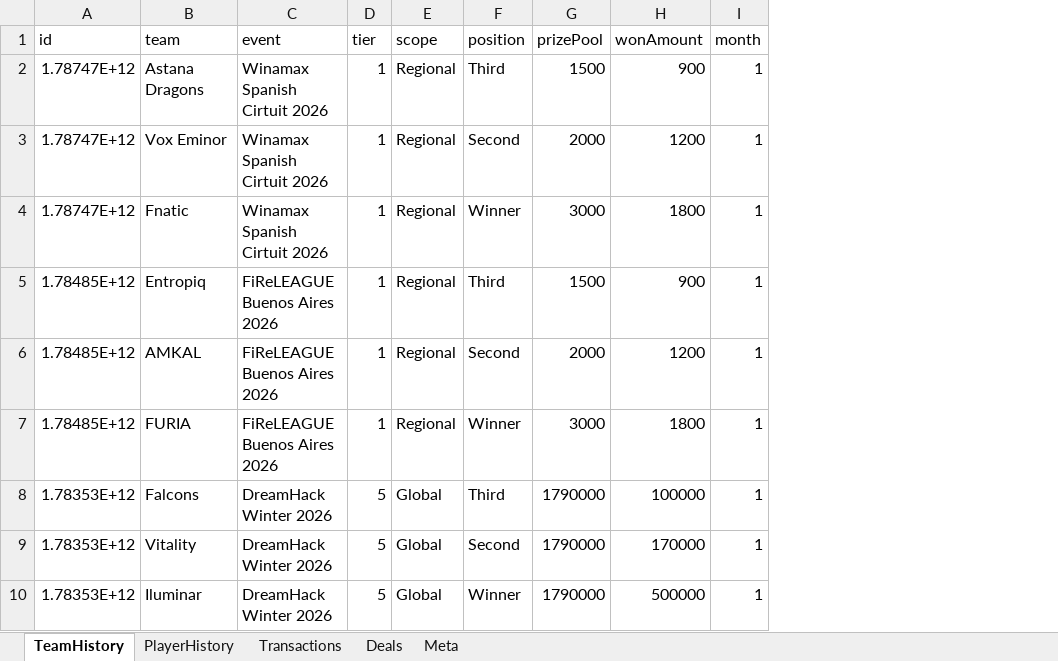
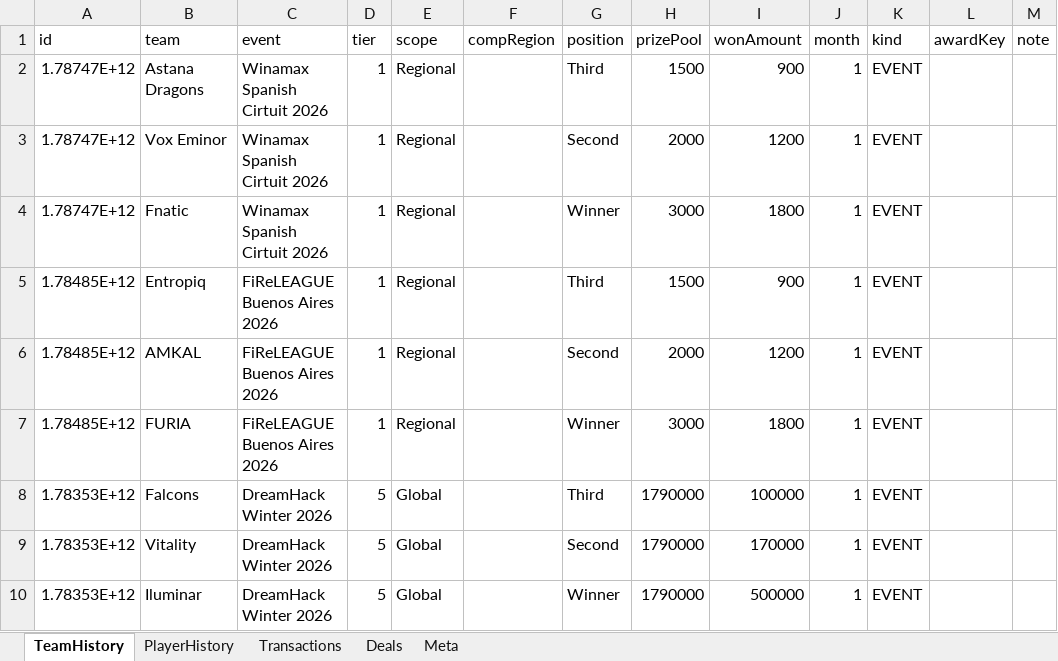
Before and after one commit to ravengone/ck-tools, an Excel workbook: file/history_updated.xlsx, sheet TeamHistory, drawn as a sheet; values as stored, in another font and other column widths than the file's, no borders; the diff names each change by its address in the sheet, - before the commit and + after, or states it on an @@ line.

Commit message:
Big update - data

```diff
--- a/file/history_updated.xlsx (sheet TeamHistory)
+++ b/file/history_updated.xlsx (sheet TeamHistory)
+column F (compRegion), empty
+column K (kind), rows 2-10: all EVENT
+column L (awardKey), empty
+column M (note), empty
```
Also changed, not shown: sheet PlayerHistory, 2 other files.
